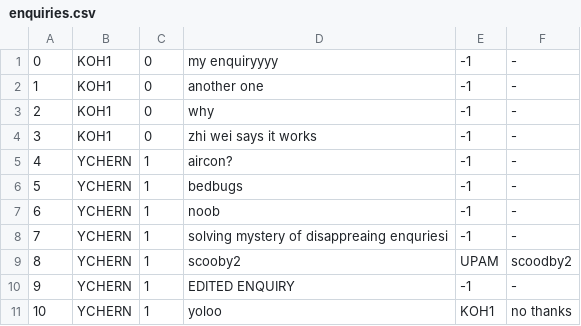
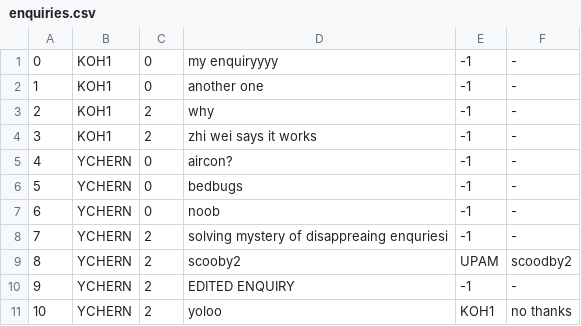
Before and after one commit to tersimdev/java-oop-demo, a CSV file: data/camps/enquiries.csv, drawn as a sheet.

```diff
--- a/data/camps/enquiries.csv
+++ b/data/camps/enquiries.csv
@@ -2,10 +2,10 @@
 1,KOH1,0,another one,-1,-
-2,KOH1,0,why,-1,-
-3,KOH1,0,zhi wei says it works,-1,-
-4,YCHERN,1,aircon?,-1,-
-5,YCHERN,1,bedbugs,-1,-
-6,YCHERN,1,noob,-1,-
-7,YCHERN,1,solving mystery of disappreaing enquriesi,-1,-
-8,YCHERN,1,scooby2,UPAM,scoodby2
-9,YCHERN,1,EDITED ENQUIRY,-1,-
-10,YCHERN,1,yoloo,KOH1,no thanks
+2,KOH1,2,why,-1,-
+3,KOH1,2,zhi wei says it works,-1,-
+4,YCHERN,0,aircon?,-1,-
+5,YCHERN,0,bedbugs,-1,-
+6,YCHERN,0,noob,-1,-
+7,YCHERN,2,solving mystery of disappreaing enquriesi,-1,-
+8,YCHERN,2,scooby2,UPAM,scoodby2
+9,YCHERN,2,EDITED ENQUIRY,-1,-
+10,YCHERN,2,yoloo,KOH1,no thanks
```
Also changed, not shown: 1 other file.
